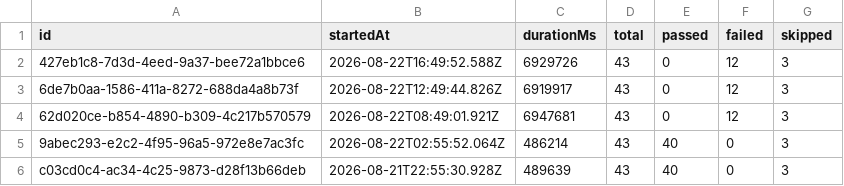
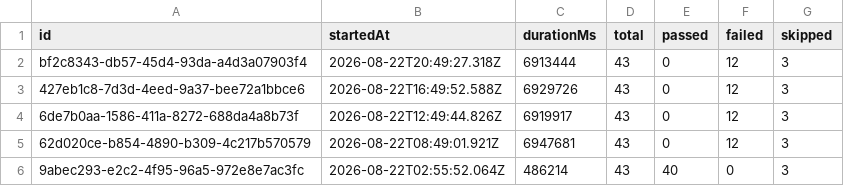
Before and after one commit to saira-uwc/Shunyalabs_widget, a CSV file: docs/exports/all-runs-summary.csv, drawn as a sheet; only a part is shown; the shorter side is filled out with more unchanged rows; the diff names each change by its address in the sheet, - before the commit and + after, or states it on an @@ line.

```diff
--- a/docs/exports/all-runs-summary.csv
+++ b/docs/exports/all-runs-summary.csv
+row 2: bf2c8343-db57-45d4-93da-a4d3a07903f4 | 2026-08-22T20:49:27.318Z | 6913444 | 43 | 0 | 12 | 3
```
Also changed, not shown: docs/exports/current-run.csv, 5 other files.
